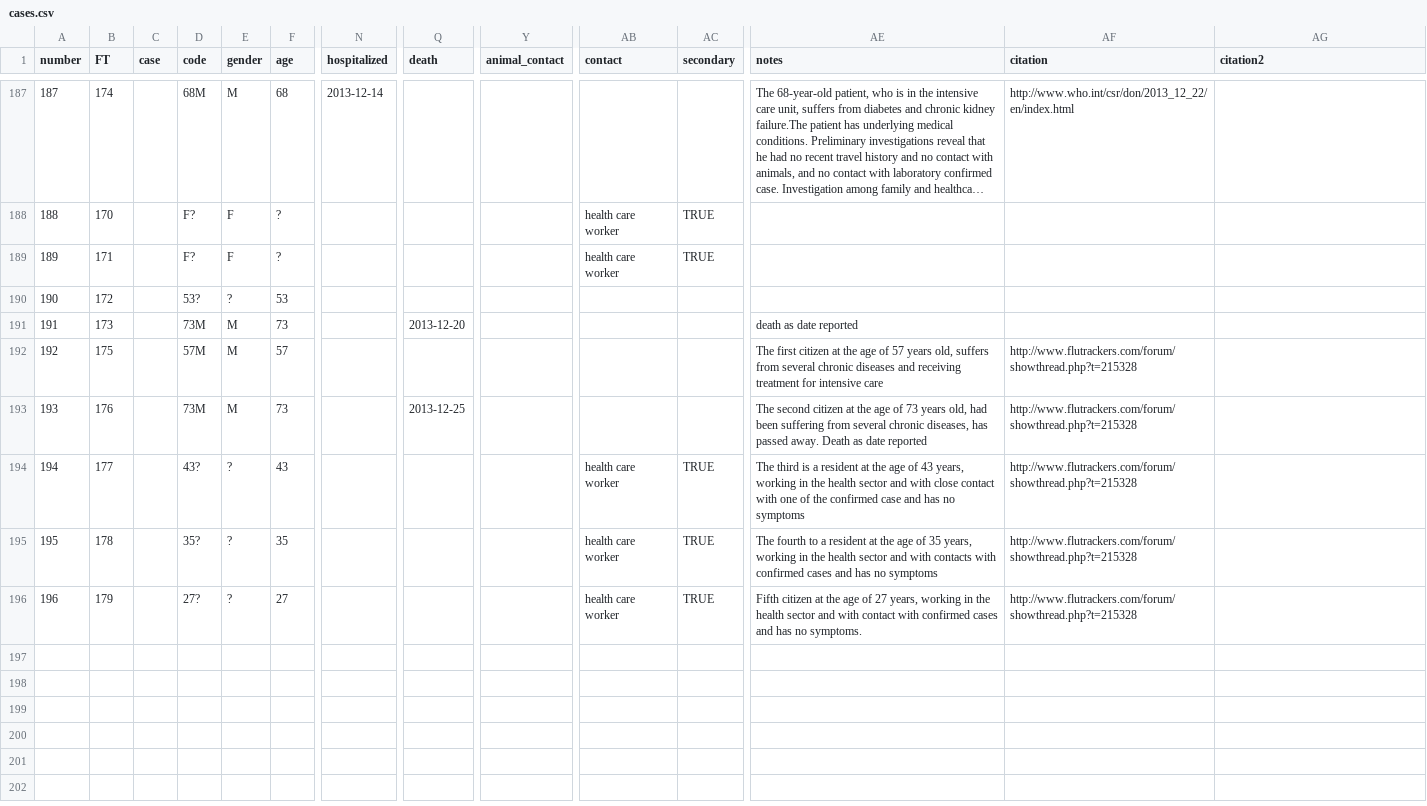
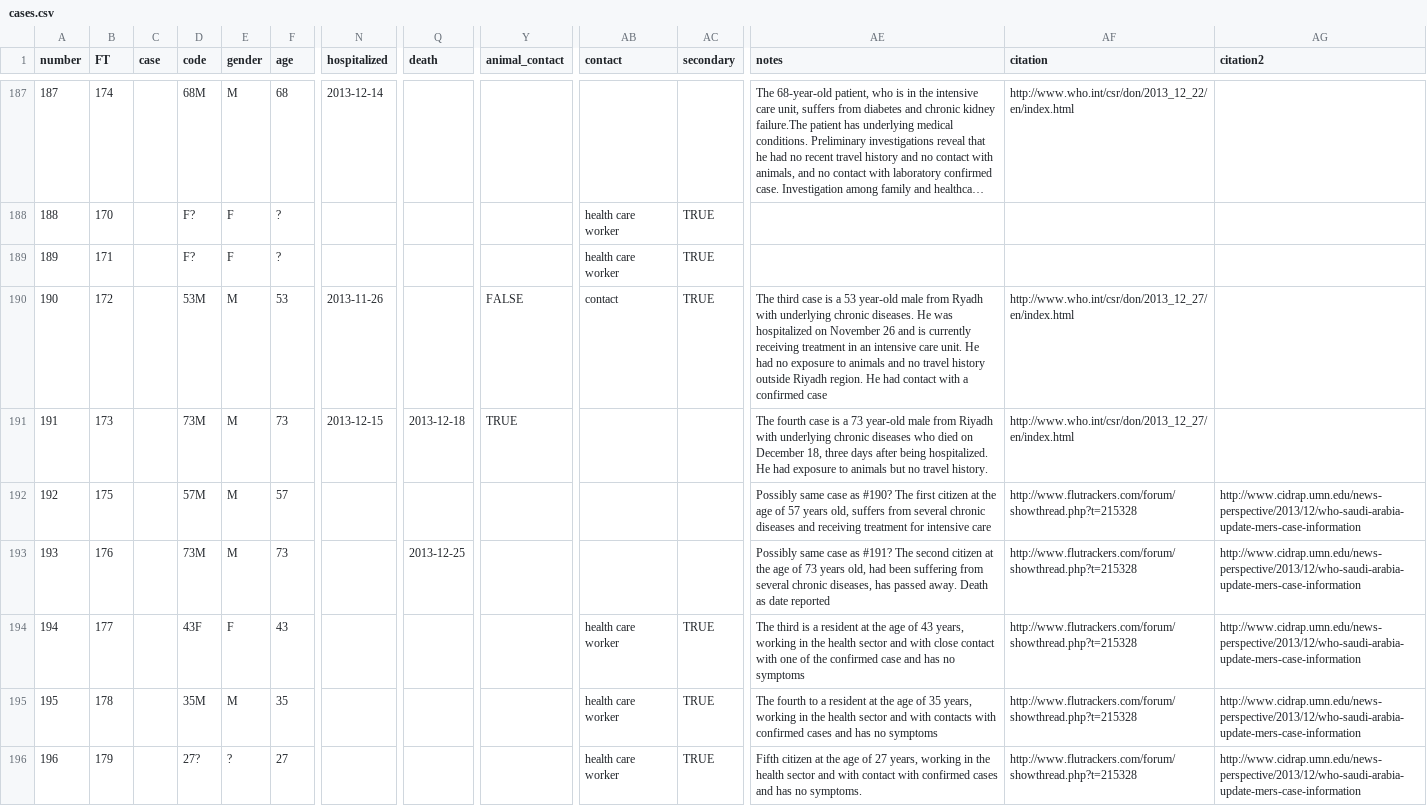
Before and after one commit to rambaut/MERS-Cases, a CSV file: data/cases.csv, drawn as a sheet; only a part is shown, gaps mark what is left out; long unchanged cells end in …; the diff names each change by its address in the sheet, - before the commit and + after, or states it on an @@ line.

Commit message:
Various updates for recent cases

```diff
--- a/data/cases.csv
+++ b/data/cases.csv
-D190 (code): 53?
+D190 (code): 53M
-E190 (gender): ?
+E190 (gender): M
-N190 (hospitalized): (empty)
+N190 (hospitalized): 2013-11-26
-Y190 (animal_contact): (empty)
+Y190 (animal_contact): FALSE
-AB190 (contact): (empty)
+AB190 (contact): contact
-AC190 (secondary): (empty)
+AC190 (secondary): TRUE
-AE190 (notes): (empty)
+AE190 (notes): The third case is a 53 year-old male from Ryadh with underlying chronic diseases. He was hospitalized on November 26 and is currently receiving treatment in an intensive care unit. He had no exposure to animals and no travel history outside Riyadh region. He had contact with a confirmed case
-AF190:AF191 (citation): (empty)
+AF190:AF191 (citation): http://www.who.int/csr/don/2013_12_27/en/index.html
-N191 (hospitalized): (empty)
+N191 (hospitalized): 2013-12-15
-Q191 (death): 2013-12-20
+Q191 (death): 2013-12-18
-Y191 (animal_contact): (empty)
+Y191 (animal_contact): TRUE
-AE191 (notes): death as date reported
+AE191 (notes): The fourth case is a 73 year-old male from Riyadh with underlying chronic diseases who died on December 18, three days after being hospitalized. He had exposure to animals but no travel history.
-AE192 (notes): The first…
+AE192 (notes): Possibly same case as #190? The first…
-AG192:AG196 (citation2): (empty)
+AG192:AG196 (citation2): http://www.cidrap.umn.edu/news-perspective/2013/12/who-saudi-arabia-update-mers-case-information
-AE193 (notes): The second…
+AE193 (notes): Possibly same case as #191? The second…
-D194 (code): 43?
+D194 (code): 43F
-E194 (gender): ?
+E194 (gender): F
-D195 (code): 35?
+D195 (code): 35M
-E195 (gender): ?
+E195 (gender): M
```
